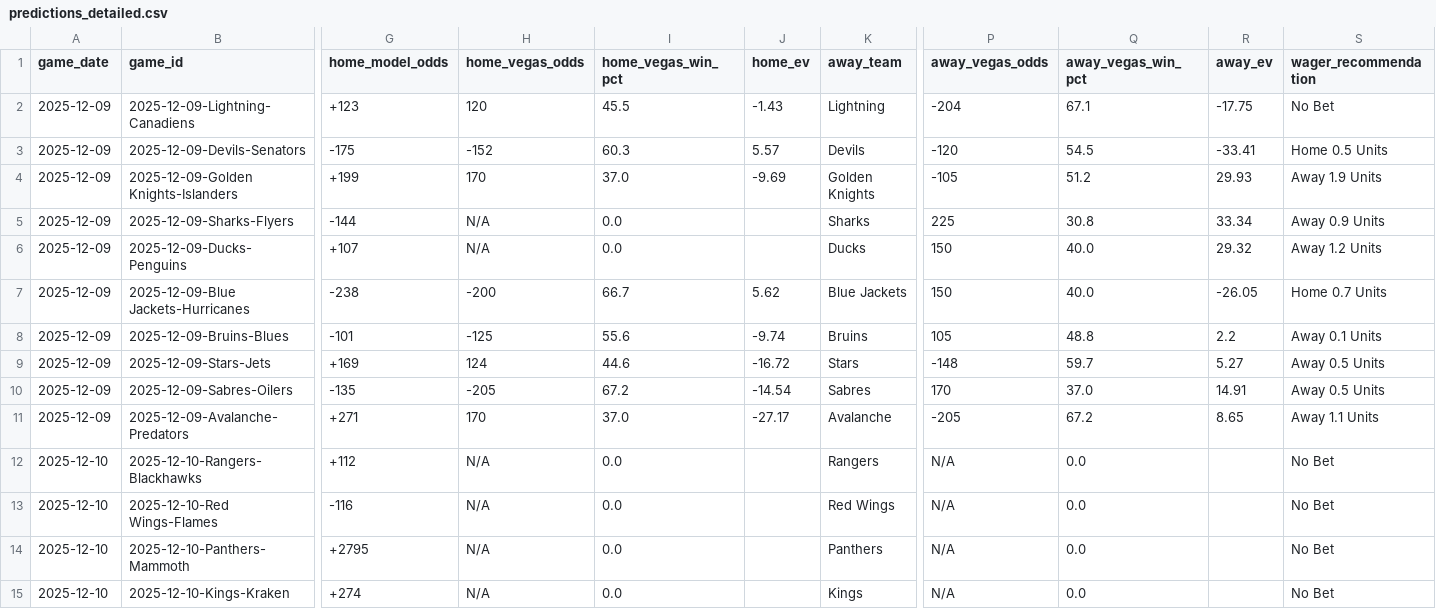
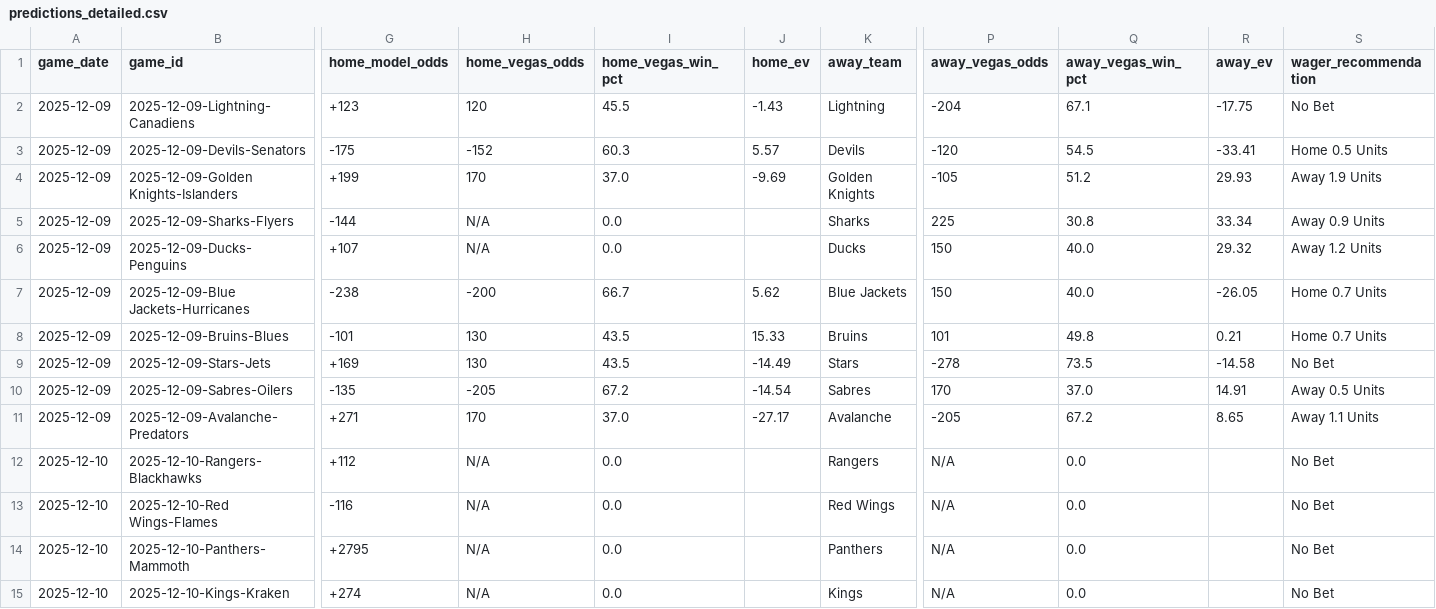
Before and after one commit to alexgarrison2/axiom, a CSV file: data/predictions_detailed.csv, drawn as a sheet; only a part is shown, gaps mark what is left out; the diff names each change by its address in the sheet, - before the commit and + after, or states it on an @@ line.

Commit message:
Auto-Update: Data & Predictions [2025-12-09 19:15:20]

```diff
--- a/data/predictions_detailed.csv
+++ b/data/predictions_detailed.csv
-H8 (home_vegas_odds): -125
+H8 (home_vegas_odds): 130
-I8 (home_vegas_win_pct): 55.6
+I8 (home_vegas_win_pct): 43.5
-J8 (home_ev): -9.74
+J8 (home_ev): 15.33
-P8 (away_vegas_odds): 105
+P8 (away_vegas_odds): 101
-Q8 (away_vegas_win_pct): 48.8
+Q8 (away_vegas_win_pct): 49.8
-R8 (away_ev): 2.2
+R8 (away_ev): 0.21
-S8 (wager_recommendation): Away 0.1 Units
+S8 (wager_recommendation): Home 0.7 Units
-H9 (home_vegas_odds): 124
+H9 (home_vegas_odds): 130
-I9 (home_vegas_win_pct): 44.6
+I9 (home_vegas_win_pct): 43.5
-J9 (home_ev): -16.72
+J9 (home_ev): -14.49
-P9 (away_vegas_odds): -148
+P9 (away_vegas_odds): -278
-Q9 (away_vegas_win_pct): 59.7
+Q9 (away_vegas_win_pct): 73.5
-R9 (away_ev): 5.27
+R9 (away_ev): -14.58
-S9 (wager_recommendation): Away 0.5 Units
+S9 (wager_recommendation): No Bet
```
Also changed, not shown: 1 other file.
